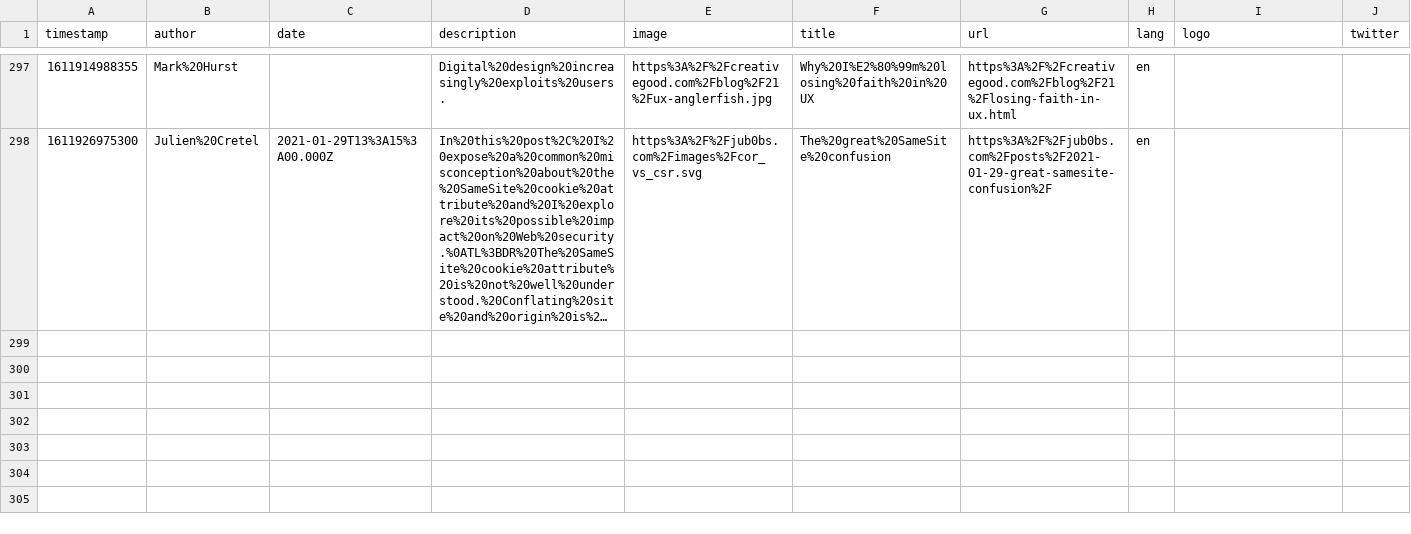
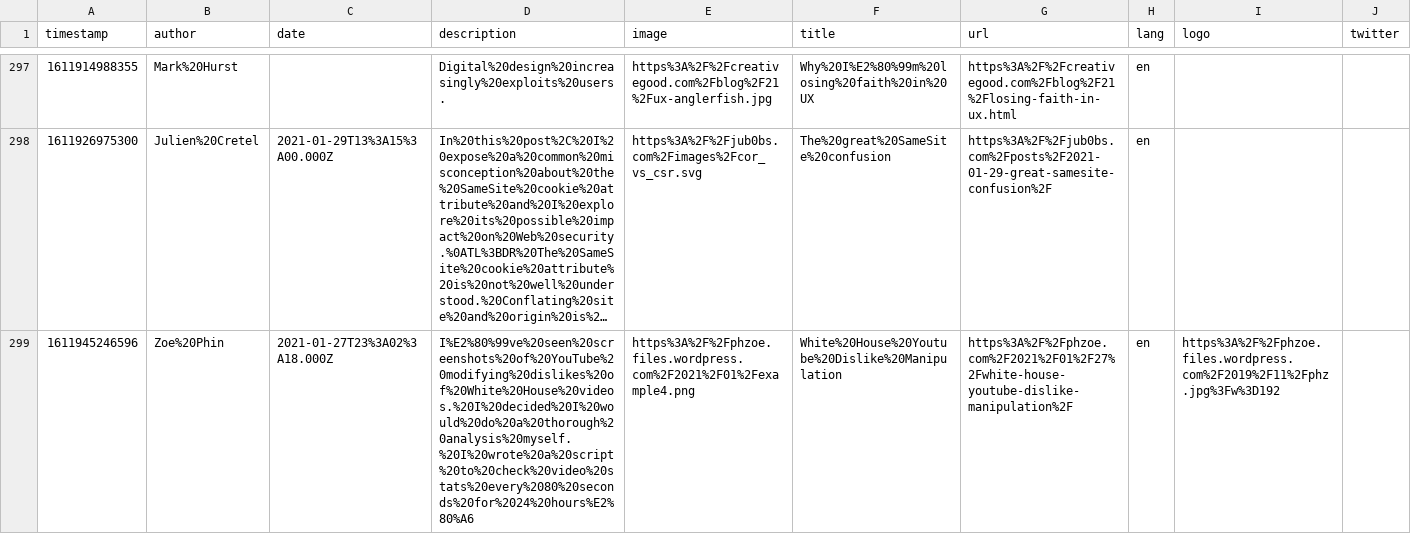
Before and after one commit to franky47/cms, a CSV file: reading-list.csv, drawn as a sheet; only a part is shown, gaps mark what is left out; long unchanged cells end in …; the diff names each change by its address in the sheet, - before the commit and + after, or states it on an @@ line.

Commit message:
gitrows: Add https://phzoe.com/2021/01/27/white-house-youtube-dislike-manipulation/

```diff
--- a/reading-list.csv
+++ b/reading-list.csv
+row 299: 1611945246596 | Zoe%20Phin | 2021-01-27T23%3A02%3A18.000Z | I%E2%80%99ve%20seen%20screenshots%20of%20YouTube%20modifying%20dislikes%20of%20White%20House%20videos.%20I%20decided%20I%20would%20do%20a%20thorough%20analysis%20myself.%20I%20wrote%20a%20script%20to%20check%20video%20stats%20every%2080%20seconds%20for%2024%20hours%E2%80%A6 | https%3A%2F%2Fphzoe.files.wordpress.com%2F2021%2F01%2Fexample4.png | White%20House%20Youtube%20Dislike%20Manipulation | https%3A%2F%2Fphzoe.com%2F2021%2F01%2F27%2Fwhite-house-youtube-dislike-manipulation%2F | en | https%3A%2F%2Fphzoe.files.wordpress.com%2F2019%2F11%2Fphz.jpg%3Fw%3D192
```
